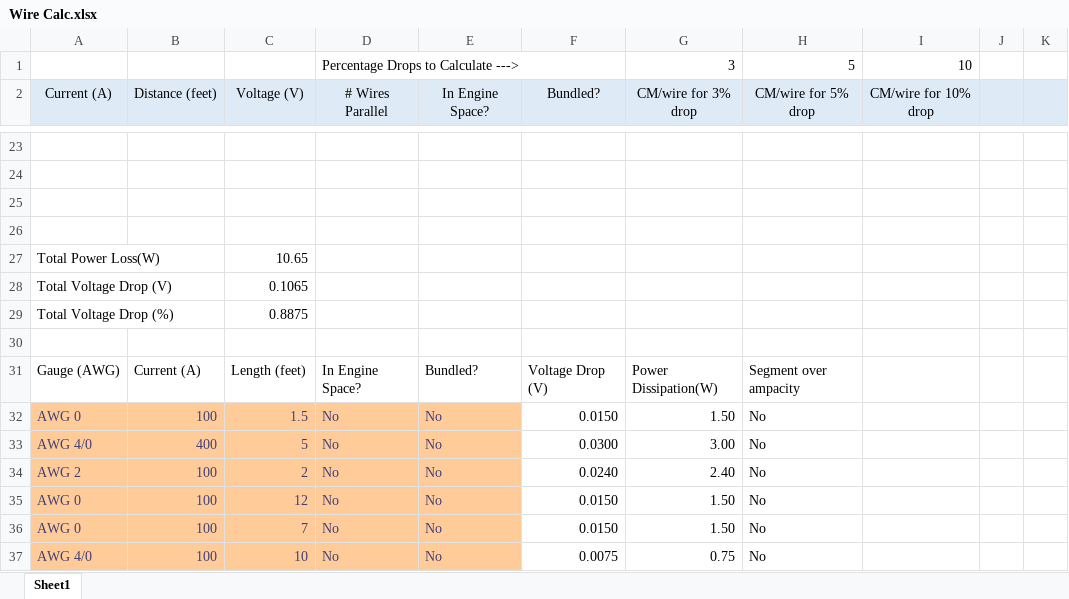
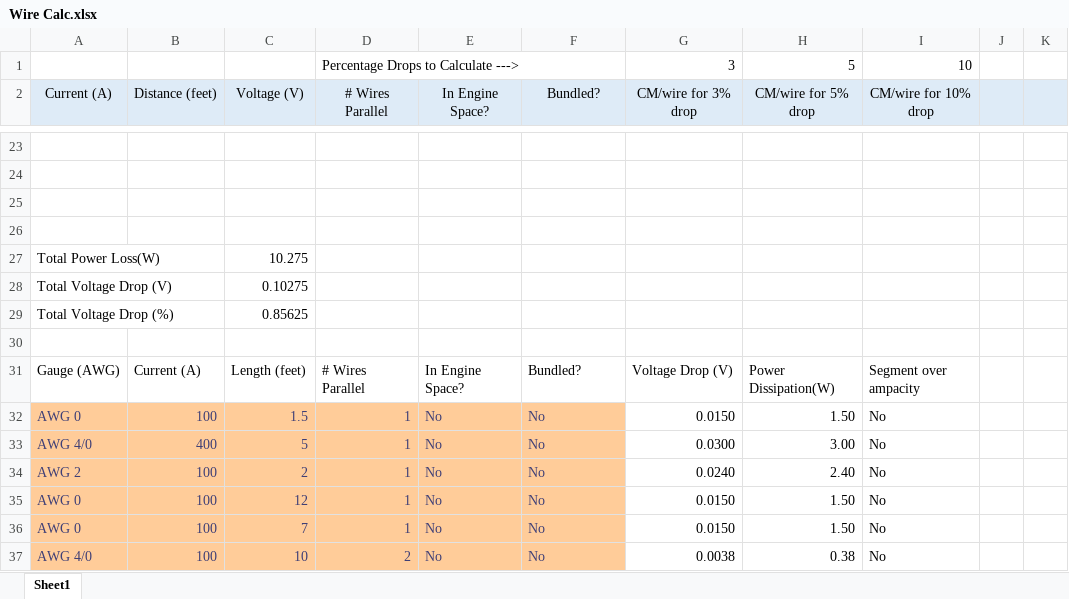
Before and after one commit to chrismcca/wirecalc, an Excel workbook: Wire Calc.xlsx, sheet Sheet1, drawn as a sheet; only a part is shown, gaps mark what is left out; values as stored, in another font and other column widths than the file's, no borders; conditional formats not drawn; the diff names each change by its address in the sheet, - before the commit and + after, or states it on an @@ line.

Commit message:
Update Wire Calc.xlsx

```diff
--- a/Wire Calc.xlsx (sheet Sheet1)
+++ b/Wire Calc.xlsx (sheet Sheet1)
-C27 (Voltage (V)): 10.65
+C27 (Voltage (V)): 10.275
-C28 (Voltage (V)): 0.1065
+C28 (Voltage (V)): 0.10275
-C29 (Voltage (V)): 0.8875
+C29 (Voltage (V)): 0.85625
-D31 (# Wires Parallel): In Engine Space?
+D31 (# Wires Parallel): # Wires Parallel
-E31 (In Engine Space?): Bundled?
+E31 (In Engine Space?): In Engine Space?
-F31 (Bundled?): Voltage Drop (V)
+F31 (Bundled?): Bundled?
-G31 (CM/wire for 3% drop): Power Dissipation(W)
+G31 (CM/wire for 3% drop): Voltage Drop (V)
-H31 (CM/wire for 5% drop): Segment over ampacity
+H31 (CM/wire for 5% drop): Power Dissipation(W)
-I31 (CM/wire for 10% drop): (empty)
+I31 (CM/wire for 10% drop): Segment over ampacity
-D32:D36 (# Wires Parallel): No
+D32:D36 (# Wires Parallel): 1
-F32 (Bundled?): 0.0150
+F32 (Bundled?): No
@@ F32:F37 fill: none → #FFCC99, text colour: black → #3F3F76 @@
-G32 (CM/wire for 3% drop): 1.50
+G32 (CM/wire for 3% drop): 0.0150
-H32 (CM/wire for 5% drop): No
+H32 (CM/wire for 5% drop): 1.50
-I32:I37 (CM/wire for 10% drop): (empty)
+I32:I37 (CM/wire for 10% drop): No
-F33 (Bundled?): 0.0300
+F33 (Bundled?): No
-G33 (CM/wire for 3% drop): 3.00
+G33 (CM/wire for 3% drop): 0.0300
-H33 (CM/wire for 5% drop): No
+H33 (CM/wire for 5% drop): 3.00
-F34 (Bundled?): 0.0240
+F34 (Bundled?): No
-G34 (CM/wire for 3% drop): 2.40
+G34 (CM/wire for 3% drop): 0.0240
-H34 (CM/wire for 5% drop): No
+H34 (CM/wire for 5% drop): 2.40
-F35:F36 (Bundled?): 0.0150
+F35:F36 (Bundled?): No
-G35:G36 (CM/wire for 3% drop): 1.50
+G35:G36 (CM/wire for 3% drop): 0.0150
-H35:H36 (CM/wire for 5% drop): No
+H35:H36 (CM/wire for 5% drop): 1.50
-D37 (# Wires Parallel): No
+D37 (# Wires Parallel): 2
-F37 (Bundled?): 0.0075
+F37 (Bundled?): No
-G37 (CM/wire for 3% drop): 0.75
+G37 (CM/wire for 3% drop): 0.0038
-H37 (CM/wire for 5% drop): No
+H37 (CM/wire for 5% drop): 0.38
```
